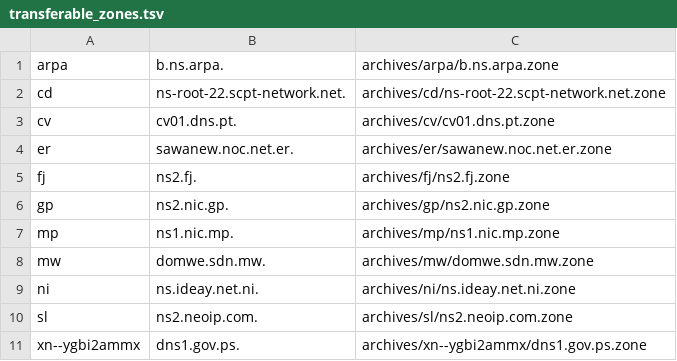
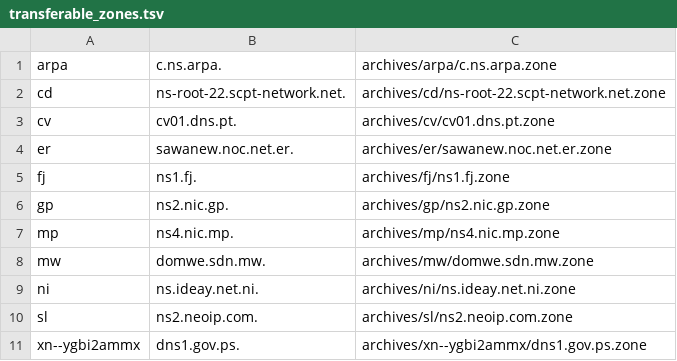
Before and after one commit to flotwig/TLDR-2, a TSV file: transferable_zones.tsv, drawn as a sheet.

```diff
--- a/transferable_zones.tsv
+++ b/transferable_zones.tsv
@@ -1,2 +1,2 @@
-arpa	b.ns.arpa.	archives/arpa/b.ns.arpa.zone
+arpa	c.ns.arpa.	archives/arpa/c.ns.arpa.zone
 cd	ns-root-22.scpt-network.net.	archives/cd/ns-root-22.scpt-network.net.zone
@@ -4,5 +4,5 @@ cv	cv01.dns.pt.	archives/cv/cv01.dns.pt.zone
 er	sawanew.noc.net.er.	archives/er/sawanew.noc.net.er.zone
-fj	ns2.fj.	archives/fj/ns2.fj.zone
+fj	ns1.fj.	archives/fj/ns1.fj.zone
 gp	ns2.nic.gp.	archives/gp/ns2.nic.gp.zone
-mp	ns1.nic.mp.	archives/mp/ns1.nic.mp.zone
+mp	ns4.nic.mp.	archives/mp/ns4.nic.mp.zone
 mw	domwe.sdn.mw.	archives/mw/domwe.sdn.mw.zone
```
Also changed, not shown: 5 other files.
